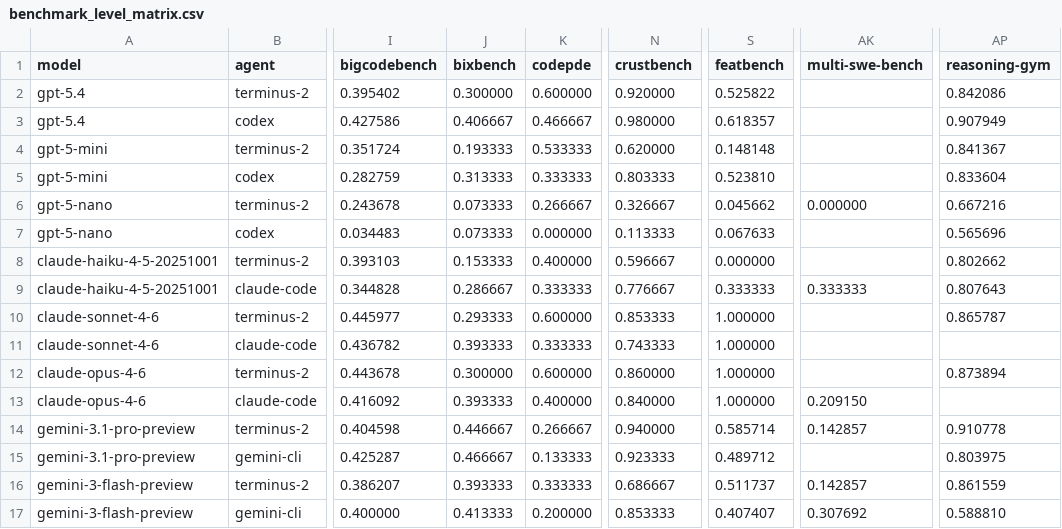
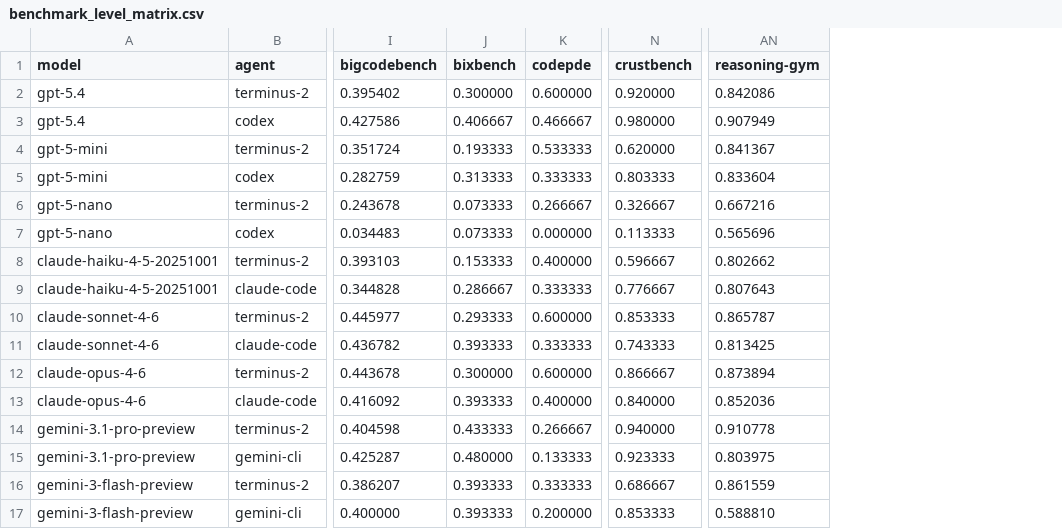
Before and after one commit to Ashleywutq/habor-mix-analyzer, a CSV file: benchmark_level_matrix.csv, drawn as a sheet; only a part is shown, gaps mark what is left out; removed rows and columns are numbered as before the commit, all else as after; the diff names each change by its address in the sheet, - before the commit and + after, or states it on an @@ line.

Commit message:
Update the appendix including the task level analysis

```diff
--- a/benchmark_level_matrix.csv
+++ b/benchmark_level_matrix.csv
-column S (featbench), rows 2-17: 0.525822 | 0.618357 | 0.148148 | 0.523810 | 0.045662 | 0.067633 | 0.000000 | 0.333333 | 1.000000 | 1.000000 | 1.000000 | 1.000000 | 0.585714 | 0.489712 | 0.511737 | 0.407407
-column AK (multi-swe-bench), rows 6-17: 0.000000 |  |  | 0.333333 |  |  |  | 0.209150 | 0.142857 |  | 0.142857 | 0.307692
-AN11 (reasoning-gym): (empty)
+AN11 (reasoning-gym): 0.813425
-N12 (crustbench): 0.860000
+N12 (crustbench): 0.866667
-AN13 (reasoning-gym): (empty)
+AN13 (reasoning-gym): 0.852036
-J14 (bixbench): 0.446667
+J14 (bixbench): 0.433333
-J15 (bixbench): 0.466667
+J15 (bixbench): 0.480000
-J17 (bixbench): 0.413333
+J17 (bixbench): 0.393333
```
Also changed, not shown: 6 other files.
